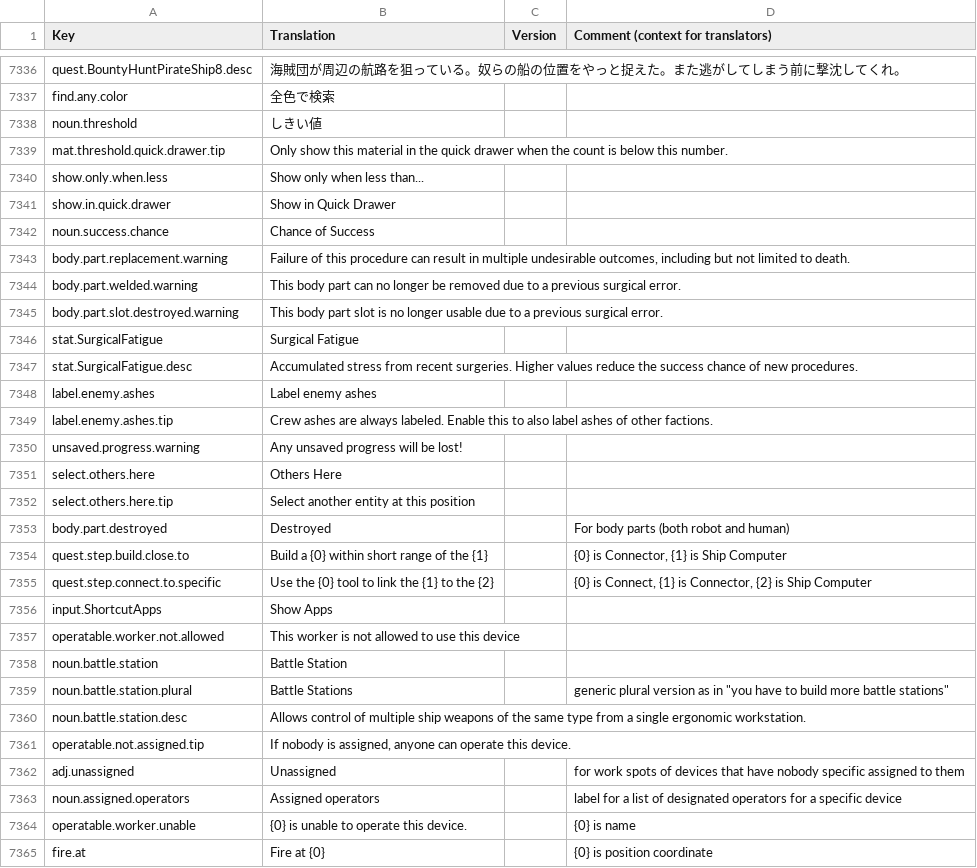
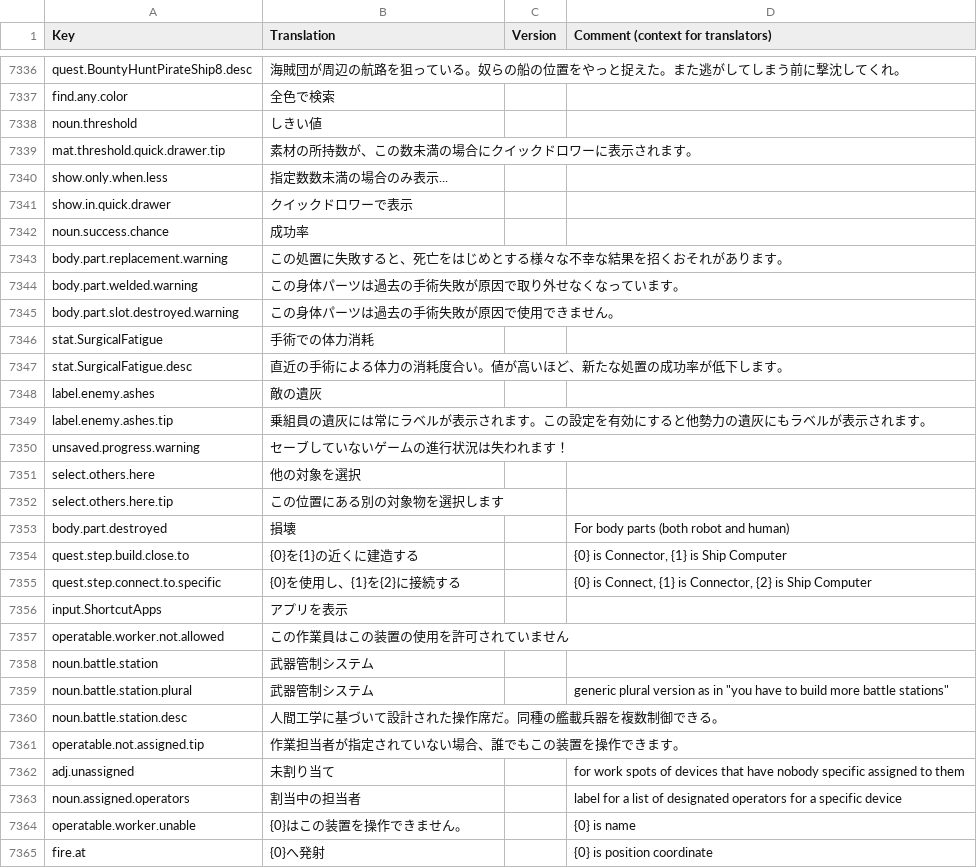
Before and after one commit to s-yurama/stardeus-translations, a CSV file: Translations/Japanese.csv, drawn as a sheet; only a part is shown, gaps mark what is left out; the diff covers the shown part only.

Commit message:
temp

```diff
--- a/Translations/Japanese.csv
+++ b/Translations/Japanese.csv
@@ -7347,28 +7347,28 @@ find.any.color,全色で検索,,
 noun.threshold,しきい値,,
-mat.threshold.quick.drawer.tip,Only show this material in the quick drawer when the count is below this number.,,
-show.only.when.less,Show only when less than...,,
-show.in.quick.drawer,Show in Quick Drawer,,
-noun.success.chance,Chance of Success,,
-body.part.replacement.warning,"Failure of this procedure can result in multiple undesirable outcomes, including but not limited to death.",,
-body.part.welded.warning,This body part can no longer be removed due to a previous surgical error.,,
-body.part.slot.destroyed.warning,This body part slot is no longer usable due to a previous surgical error.,,
-stat.SurgicalFatigue,Surgical Fatigue,,
-stat.SurgicalFatigue.desc,Accumulated stress from recent surgeries. Higher values reduce the success chance of new procedures.,,
-label.enemy.ashes,Label enemy ashes,,
-label.enemy.ashes.tip,Crew ashes are always labeled. Enable this to also label ashes of other factions.,,
-unsaved.progress.warning,Any unsaved progress will be lost!,,
-select.others.here,Others Here,,
-select.others.here.tip,Select another entity at this position,,
-body.part.destroyed,Destroyed,,For body parts (both robot and human)
-quest.step.build.close.to,Build a {0} within short range of the {1},,"{0} is Connector, {1} is Ship Computer"
-quest.step.connect.to.specific,Use the {0} tool to link the {1} to the {2},,"{0} is Connect, {1} is Connector, {2} is Ship Computer"
-input.ShortcutApps,Show Apps,,
-operatable.worker.not.allowed,This worker is not allowed to use this device,,
-noun.battle.station,Battle Station,,
-noun.battle.station.plural,Battle Stations,,"generic plural version as in ""you have to build more battle stations"""
-noun.battle.station.desc,Allows control of multiple ship weapons of the same type from a single ergonomic workstation.,,
-operatable.not.assigned.tip,"If nobody is assigned, anyone can operate this device.",,
-adj.unassigned,Unassigned,,for work spots of devices that have nobody specific assigned to them
-noun.assigned.operators,Assigned operators,,label for a list of designated operators for a specific device
-operatable.worker.unable,{0} is unable to operate this device.,,{0} is name
-fire.at,Fire at {0},,{0} is position coordinate
+mat.threshold.quick.drawer.tip,素材の所持数が、この数未満の場合にクイックドロワーに表示されます。,,
+show.only.when.less,指定数数未満の場合のみ表示...,,
+show.in.quick.drawer,クイックドロワーで表示,,
+noun.success.chance,成功率,,
+body.part.replacement.warning,"この処置に失敗すると、死亡をはじめとする様々な不幸な結果を招くおそれがあります。",,
+body.part.welded.warning,この身体パーツは過去の手術失敗が原因で取り外せなくなっています。,,
+body.part.slot.destroyed.warning,この身体パーツは過去の手術失敗が原因で使用できません。,,
+stat.SurgicalFatigue,手術での体力消耗,,
+stat.SurgicalFatigue.desc,直近の手術による体力の消耗度合い。値が高いほど、新たな処置の成功率が低下します。,,
+label.enemy.ashes,敵の遺灰,,
+label.enemy.ashes.tip,乗組員の遺灰には常にラベルが表示されます。この設定を有効にすると他勢力の遺灰にもラベルが表示されます。,,
+unsaved.progress.warning,セーブしていないゲームの進行状況は失われます！,,
+select.others.here,他の対象を選択,,
+select.others.here.tip,この位置にある別の対象物を選択します,,
+body.part.destroyed,損壊,,For body parts (both robot and human)
+quest.step.build.close.to,{0}を{1}の近くに建造する,,"{0} is Connector, {1} is Ship Computer"
+quest.step.connect.to.specific,{0}を使用し、{1}を{2}に接続する,,"{0} is Connect, {1} is Connector, {2} is Ship Computer"
+input.ShortcutApps,アプリを表示,,
+operatable.worker.not.allowed,この作業員はこの装置の使用を許可されていません,,
+noun.battle.station,武器管制システム,,
+noun.battle.station.plural,武器管制システム,,"generic plural version as in ""you have to build more battle stations"""
+noun.battle.station.desc,人間工学に基づいて設計された操作席だ。同種の艦載兵器を複数制御できる。,,
+operatable.not.assigned.tip,"作業担当者が指定されていない場合、誰でもこの装置を操作できます。",,
+adj.unassigned,未割り当て,,for work spots of devices that have nobody specific assigned to them
+noun.assigned.operators,割当中の担当者,,label for a list of designated operators for a specific device
+operatable.worker.unable,{0}はこの装置を操作できません。,,{0} is name
+fire.at,{0}へ発射,,{0} is position coordinate
```
Also changed, not shown: 13 edited cells elsewhere in this file.
